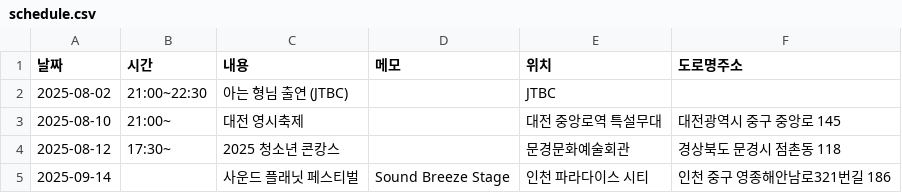
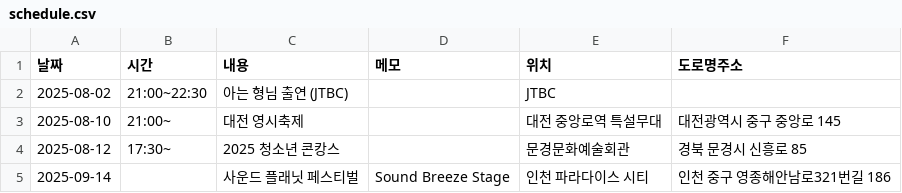
Before and after one commit to tmdgus3/bol4_schedule, a CSV file: schedule.csv, drawn as a sheet.

Commit message:
Update schedule.csv

```diff
--- a/schedule.csv
+++ b/schedule.csv
@@ -3,3 +3,3 @@
 2025-08-10,21:00~,대전 영시축제,,대전 중앙로역 특설무대,대전광역시 중구 중앙로 145
-2025-08-12,17:30~,2025 청소년 콘캉스,,문경문화예술회관,경상북도 문경시 점촌동 118
+2025-08-12,17:30~,2025 청소년 콘캉스,,문경문화예술회관,경북 문경시 신흥로 85
 2025-09-14,,사운드 플래닛 페스티벌,Sound Breeze Stage,인천 파라다이스 시티,인천 중구 영종해안남로321번길 186
```
